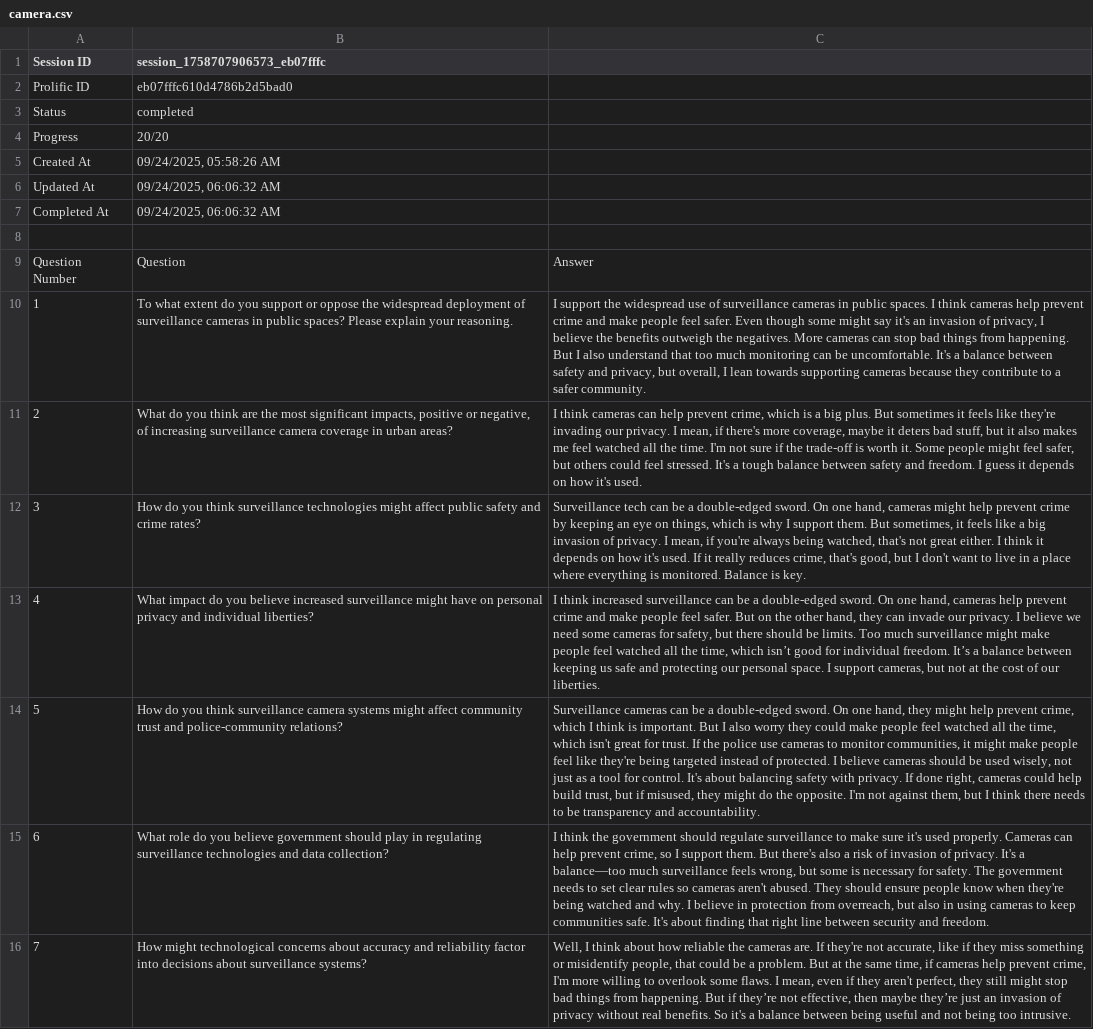
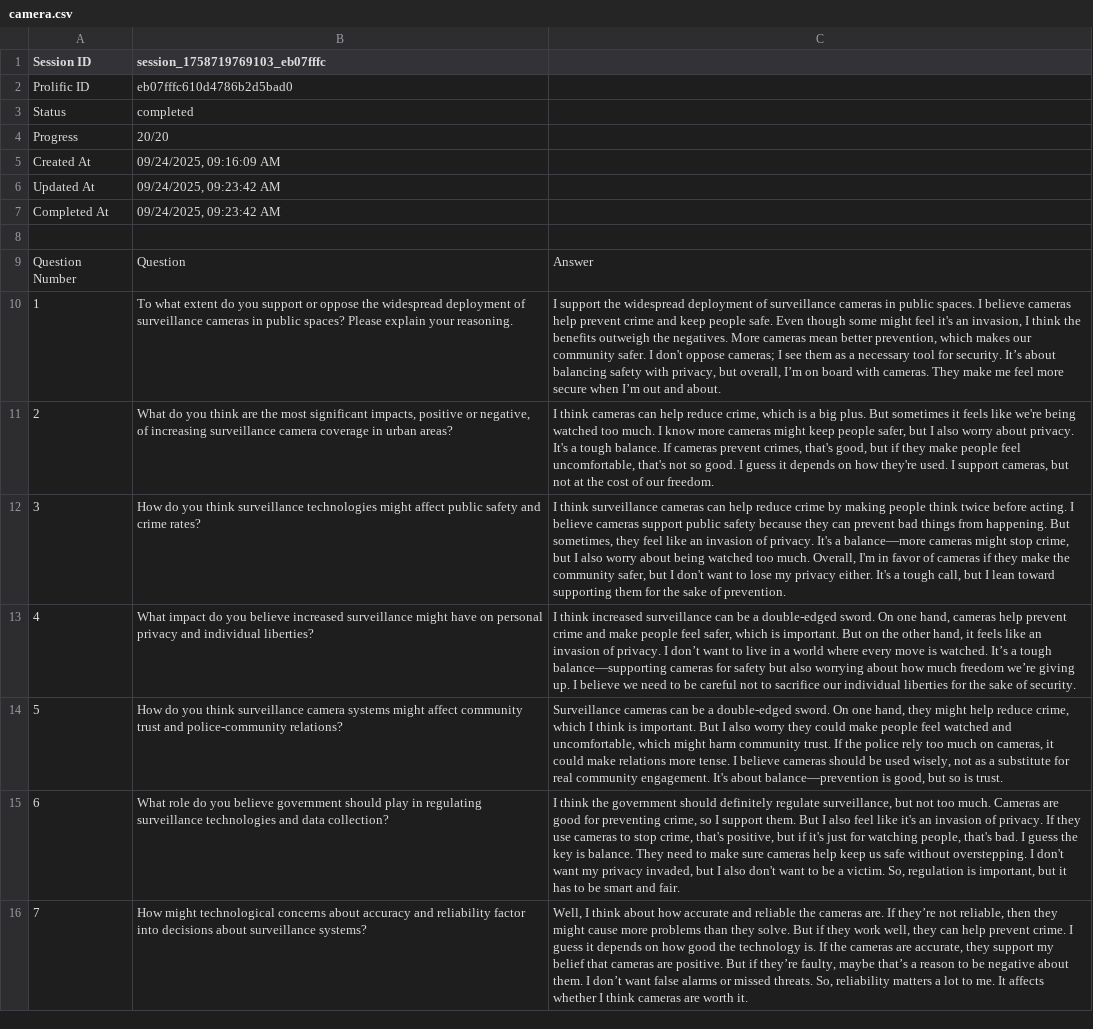
Before and after one commit to jajamoa/trace-your-thinking, a CSV file: experiment/agent_data/synthetic_agents/eb07fffc610d4786b2d5bad0/transcript/raw/camera.csv, drawn as a sheet; only a part is shown; the diff covers the shown part only; the diff names each change by its address in the sheet, - before the commit and + after, or states it on an @@ line.

```diff
--- a/experiment/agent_data/synthetic_agents/eb07fffc610d4786b2d5bad0/transcript/raw/camera.csv
+++ b/experiment/agent_data/synthetic_agents/eb07fffc610d4786b2d5bad0/transcript/raw/camera.csv
-B1: session_1758707906573_eb07fffc
+B1: session_1758719769103_eb07fffc
-B5 (session_1758719769103_eb07fffc): 09/24/2025, 05:58:26 AM
+B5 (session_1758719769103_eb07fffc): 09/24/2025, 09:16:09 AM
-B6:B7 (session_1758719769103_eb07fffc): 09/24/2025, 06:06:32 AM
+B6:B7 (session_1758719769103_eb07fffc): 09/24/2025, 09:23:42 AM
-C10: …the widespread use of surveillance cameras in public spaces. I think cameras help prevent crime and make people feel safer. Even though some might say it's an invasion of privacy, I believe the benefits outweigh the negatives. More cameras can stop bad things from happening. But I also understand that too much monitoring can be uncomfortable. It's a balance between safety and privacy, but overall, I lean towards supporting cameras because they contribute to a safer community.
+C10: …the widespread deployment of surveillance cameras in public spaces. I believe cameras help prevent crime and keep people safe. Even though some might feel it's an invasion, I think the benefits outweigh the negatives. More cameras mean better prevention, which makes our community safer. I don't oppose cameras; I see them as a necessary tool for security. It’s about balancing safety with privacy, but overall, I’m on board with cameras. They make me feel more secure when I’m out and about.
-C11: …can help prevent crime, which is a big plus. But sometimes it feels like they're invading our privacy. I mean, if there's more coverage, maybe it deters bad stuff, but it also makes me feel watched all the time. I'm not sure if the trade-off is worth it. Some people might feel safer, but others could feel stressed. It's a tough balance between safety and freedom. I guess it depends on how it's used.
+C11: …can help reduce crime, which is a big plus. But sometimes it feels like we're being watched too much. I know more cameras might keep people safer, but I also worry about privacy. It's a tough balance. If cameras prevent crimes, that's good, but if they make people feel uncomfortable, that's not so good. I guess it depends on how they're used. I support cameras, but not at the cost of our freedom.
-C12: Surveillance tech can be a double-edged sword. On one hand, cameras might help prevent crime by keeping an eye on things, which is why I support them. But sometimes, it feels like a big invasion of privacy. I mean, if you're always being watched, that's not great either. I think it depends on how it's used. If it really reduces crime, that's good, but I don't want to live in a place where everything is monitored. Balance is key.
+C12: I think surveillance cameras can help reduce crime by making people think twice before acting. I believe cameras support public safety because they can prevent bad things from happening. But sometimes, they feel like an invasion of privacy. It's a balance—more cameras might stop crime, but I also worry about being watched too much. Overall, I'm in favor of cameras if they make the community safer, but I don't want to lose my privacy either. It's a tough call, but I lean toward supporting them for the sake of prevention.
-C13: …people feel safer. But on the other hand, they can invade our privacy. I believe we need some cameras for safety, but there should be limits. Too much surveillance might make people feel watched all the time, which isn’t good for individual freedom. It’s a balance between keeping us safe and protecting our personal space. I support cameras, but not at the cost of our liberties.
+C13: …people feel safer, which is important. But on the other hand, it feels like an invasion of privacy. I don’t want to live in a world where every move is watched. It’s a tough balance—supporting cameras for safety but also worrying about how much freedom we’re giving up. I believe we need to be careful not to sacrifice our individual liberties for the sake of security.
-C14: …might help prevent crime, which I think is important. But I also worry they could make people feel watched all the time, which isn't great for trust. If the police use cameras to monitor communities, it might make people feel like they're being targeted instead of protected. I believe cameras should be used wisely, not just as a tool for control. It's about balancing safety with privacy. If done right, cameras could help build trust, but if misused, they might do the opposite. I'm not against them, but I think there needs to be transparency and accountability.
+C14: …might help reduce crime, which I think is important. But I also worry they could make people feel watched and uncomfortable, which might harm community trust. If the police rely too much on cameras, it could make relations more tense. I believe cameras should be used wisely, not as a substitute for real community engagement. It's about balance—prevention is good, but so is trust.
-C15: …government should regulate surveillance to make sure it's used properly. Cameras can help prevent crime, so I support them. But there's also a risk of invasion of privacy. It's a balance—too much surveillance feels wrong, but some is necessary for safety. The government needs to set clear rules so cameras aren't abused. They should ensure people know when they're being watched and why. I believe in protection from overreach, but also in using cameras to keep communities safe. It's about finding that right line between security and freedom.
+C15: …government should definitely regulate surveillance, but not too much. Cameras are good for preventing crime, so I support them. But I also feel like it's an invasion of privacy. If they use cameras to stop crime, that's positive, but if it's just for watching people, that's bad. I guess the key is balance. They need to make sure cameras help keep us safe without overstepping. I don't want my privacy invaded, but I also don't want to be a victim. So, regulation is important, but it has to be smart and fair.
-C16: …about how reliable the cameras are. If they're not accurate, like if they miss something or misidentify people, that could be a problem. But at the same time, if cameras help prevent crime, I'm more willing to overlook some flaws. I mean, even if they aren't perfect, they still might stop bad things from happening. But if they’re not effective, then maybe they’re just an invasion of privacy without real benefits. So it's a balance between being useful and not being too intrusive.
+C16: …about how accurate and reliable the cameras are. If they’re not reliable, then they might cause more problems than they solve. But if they work well, they can help prevent crime. I guess it depends on how good the technology is. If the cameras are accurate, they support my belief that cameras are positive. But if they’re faulty, maybe that’s a reason to be negative about them. I don’t want false alarms or missed threats. So, reliability matters a lot to me. It affects whether I think cameras are worth it.
```
Also changed, not shown: 25 edited cells elsewhere in this file, experiment/agent_data/synthetic_agents/1990ff5494ab4008b3979aac/transcript/raw/camera.csv, experiment/agent_data/synthetic_agents/857667b4850044b69702d7bb/transcript/raw/camera.csv, 54 other files.
